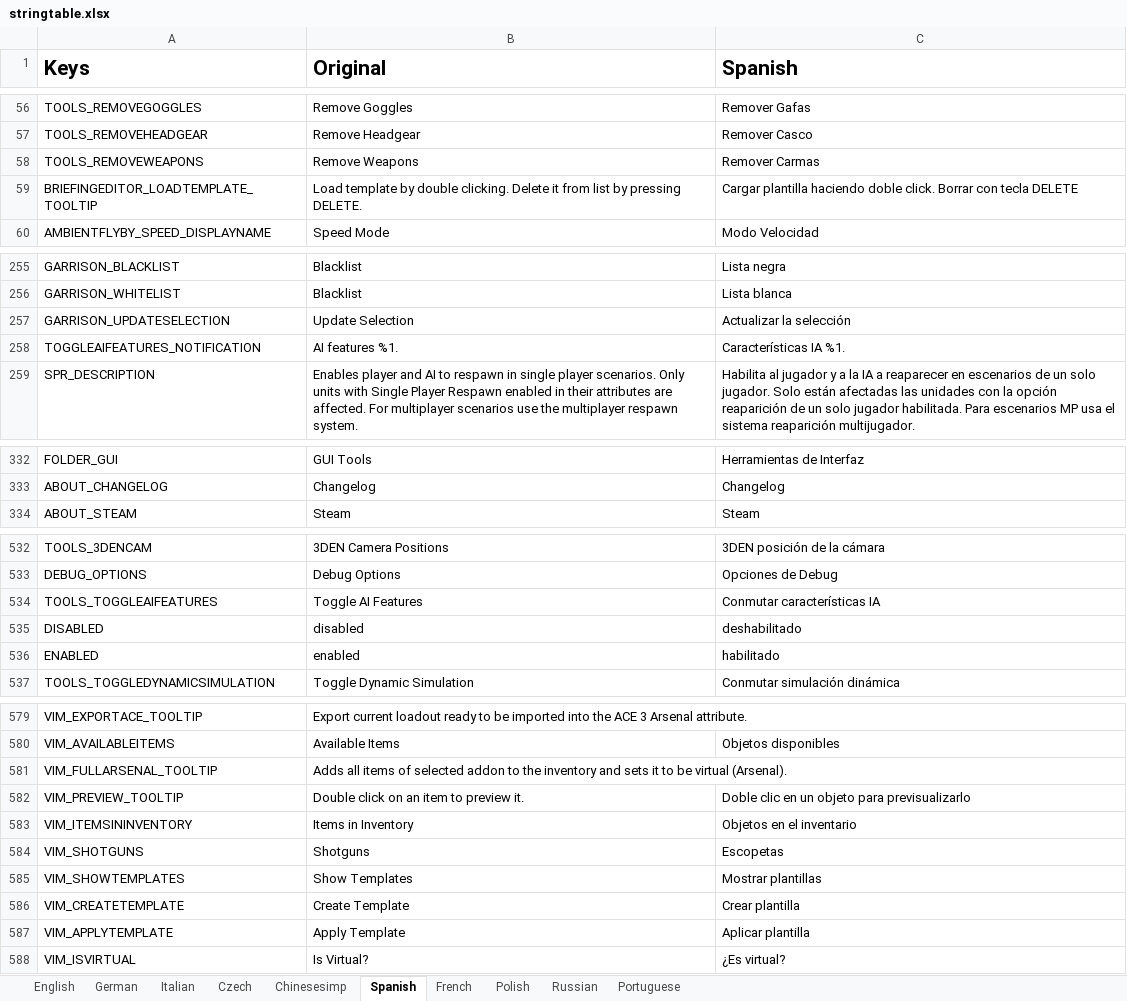
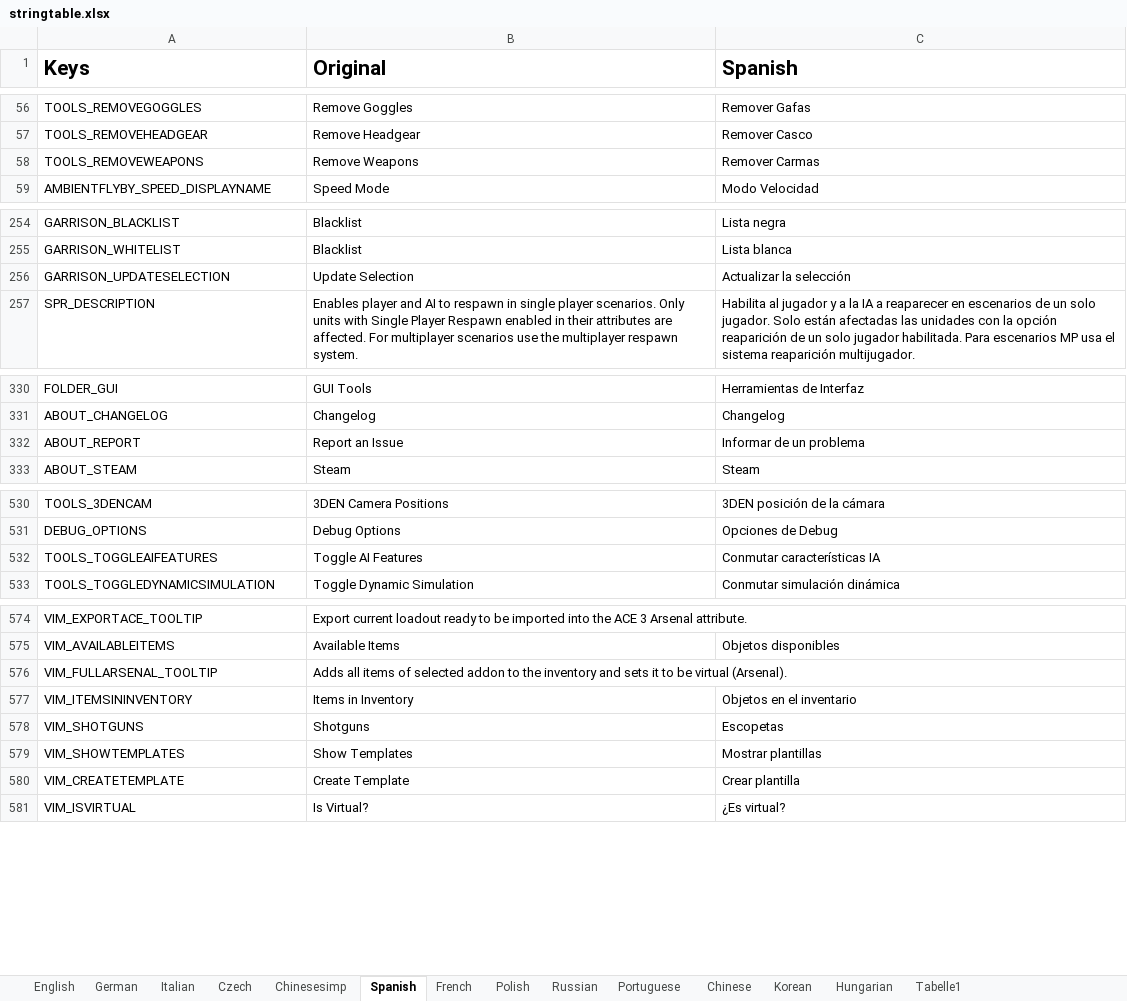
Before and after one commit to R3voA3/3den-Enhanced, an Excel workbook: stringtable.xlsx, sheet Spanish, drawn as a sheet; only a part is shown, gaps mark what is left out; values as stored, in another font and other column widths than the file's, no borders; removed rows and columns are numbered as before the commit, all else as after; the diff covers the shown part only; the diff names each change by its address in the sheet, - before the commit and + after, or states it on an @@ line.

```diff
--- a/stringtable.xlsx (sheet Spanish)
+++ b/stringtable.xlsx (sheet Spanish)
+sheet tab: Chinese
+sheet tab: Korean
+sheet tab: Hungarian
+sheet tab: Tabelle1
-row 59: BRIEFINGEDITOR_LOADTEMPLATE_TOOLTIP | Load template by double clicking. Delete it from list by pressing DELETE. | Cargar plantilla haciendo doble click. Borrar con tecla DELETE
-row 258: TOGGLEAIFEATURES_NOTIFICATION | AI features %1. | Características IA %1.
+row 332: ABOUT_REPORT | Report an Issue | Informar de un problema
-row 535: DISABLED | disabled | deshabilitado
-row 536: ENABLED | enabled | habilitado
-row 582: VIM_PREVIEW_TOOLTIP | Double click on an item to preview it. | Doble clic en un objeto para previsualizarlo
-row 587: VIM_APPLYTEMPLATE | Apply Template | Aplicar plantilla
```
Also changed, not shown: 3 removed rows and 1 edited cell elsewhere in this sheet, sheet French, sheet Russian, sheet Chinesesimp, sheet English, sheet German, sheet Polish, 3 more sheets, 3 other files.
